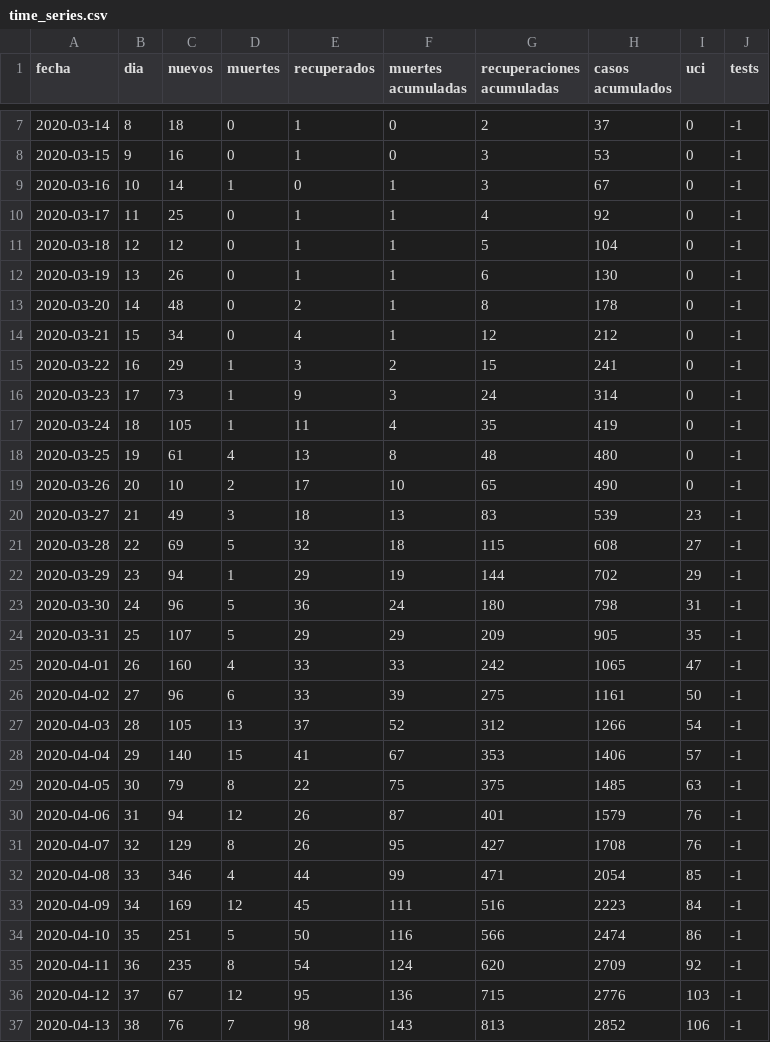
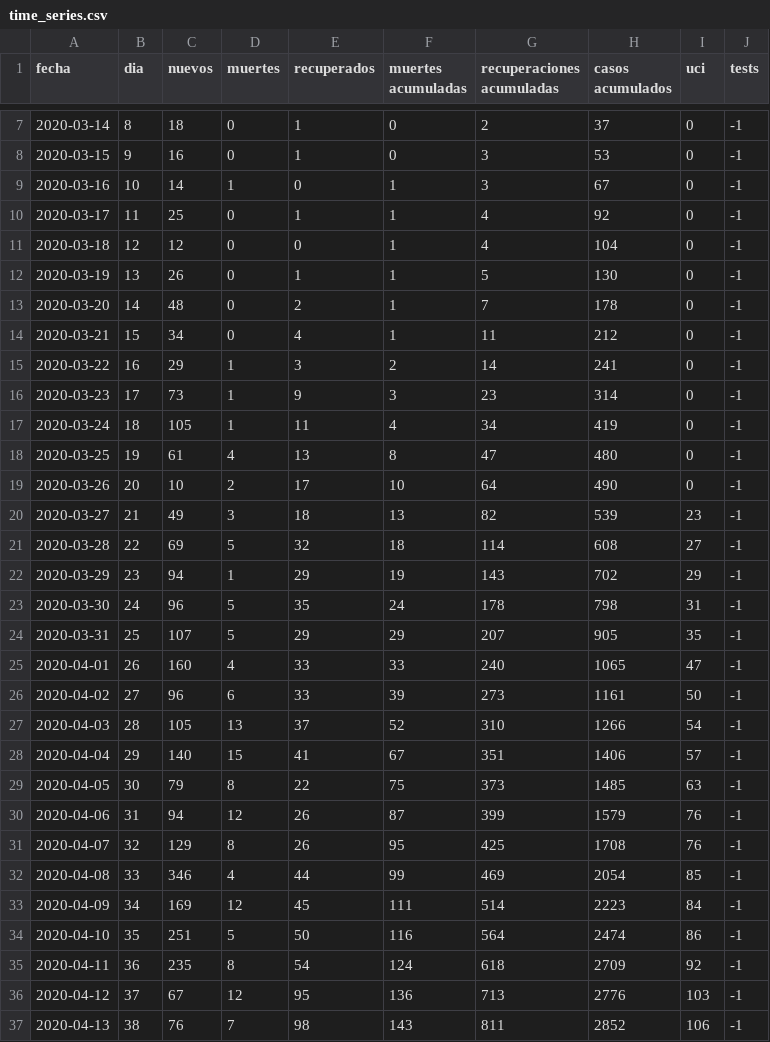
Before and after one commit to dfuribez/COVID-19-Colombia, a CSV file: time_series.csv, drawn as a sheet; only a part is shown, gaps mark what is left out; the diff covers the shown part only.

Commit message:
Actualizado 07/06/2020 - 38027 casos [subida automática]

```diff
--- a/time_series.csv
+++ b/time_series.csv
@@ -10,28 +10,28 @@ fecha,dia,nuevos,muertes,recuperados,muertes acumuladas,recuperaciones acumulada
 2020-03-17,11,25,0,1,1,4,92,0,-1
-2020-03-18,12,12,0,1,1,5,104,0,-1
-2020-03-19,13,26,0,1,1,6,130,0,-1
-2020-03-20,14,48,0,2,1,8,178,0,-1
-2020-03-21,15,34,0,4,1,12,212,0,-1
-2020-03-22,16,29,1,3,2,15,241,0,-1
-2020-03-23,17,73,1,9,3,24,314,0,-1
-2020-03-24,18,105,1,11,4,35,419,0,-1
-2020-03-25,19,61,4,13,8,48,480,0,-1
-2020-03-26,20,10,2,17,10,65,490,0,-1
-2020-03-27,21,49,3,18,13,83,539,23,-1
-2020-03-28,22,69,5,32,18,115,608,27,-1
-2020-03-29,23,94,1,29,19,144,702,29,-1
-2020-03-30,24,96,5,36,24,180,798,31,-1
-2020-03-31,25,107,5,29,29,209,905,35,-1
-2020-04-01,26,160,4,33,33,242,1065,47,-1
-2020-04-02,27,96,6,33,39,275,1161,50,-1
-2020-04-03,28,105,13,37,52,312,1266,54,-1
-2020-04-04,29,140,15,41,67,353,1406,57,-1
-2020-04-05,30,79,8,22,75,375,1485,63,-1
-2020-04-06,31,94,12,26,87,401,1579,76,-1
-2020-04-07,32,129,8,26,95,427,1708,76,-1
-2020-04-08,33,346,4,44,99,471,2054,85,-1
-2020-04-09,34,169,12,45,111,516,2223,84,-1
-2020-04-10,35,251,5,50,116,566,2474,86,-1
-2020-04-11,36,235,8,54,124,620,2709,92,-1
-2020-04-12,37,67,12,95,136,715,2776,103,-1
-2020-04-13,38,76,7,98,143,813,2852,106,-1
+2020-03-18,12,12,0,0,1,4,104,0,-1
+2020-03-19,13,26,0,1,1,5,130,0,-1
+2020-03-20,14,48,0,2,1,7,178,0,-1
+2020-03-21,15,34,0,4,1,11,212,0,-1
+2020-03-22,16,29,1,3,2,14,241,0,-1
+2020-03-23,17,73,1,9,3,23,314,0,-1
+2020-03-24,18,105,1,11,4,34,419,0,-1
+2020-03-25,19,61,4,13,8,47,480,0,-1
+2020-03-26,20,10,2,17,10,64,490,0,-1
+2020-03-27,21,49,3,18,13,82,539,23,-1
+2020-03-28,22,69,5,32,18,114,608,27,-1
+2020-03-29,23,94,1,29,19,143,702,29,-1
+2020-03-30,24,96,5,35,24,178,798,31,-1
+2020-03-31,25,107,5,29,29,207,905,35,-1
+2020-04-01,26,160,4,33,33,240,1065,47,-1
+2020-04-02,27,96,6,33,39,273,1161,50,-1
+2020-04-03,28,105,13,37,52,310,1266,54,-1
+2020-04-04,29,140,15,41,67,351,1406,57,-1
+2020-04-05,30,79,8,22,75,373,1485,63,-1
+2020-04-06,31,94,12,26,87,399,1579,76,-1
+2020-04-07,32,129,8,26,95,425,1708,76,-1
+2020-04-08,33,346,4,44,99,469,2054,85,-1
+2020-04-09,34,169,12,45,111,514,2223,84,-1
+2020-04-10,35,251,5,50,116,564,2474,86,-1
+2020-04-11,36,235,8,54,124,618,2709,92,-1
+2020-04-12,37,67,12,95,136,713,2776,103,-1
+2020-04-13,38,76,7,98,143,811,2852,106,-1
```
Also changed, not shown: 1 added row and 129 edited cells elsewhere in this file, 1 other file.
